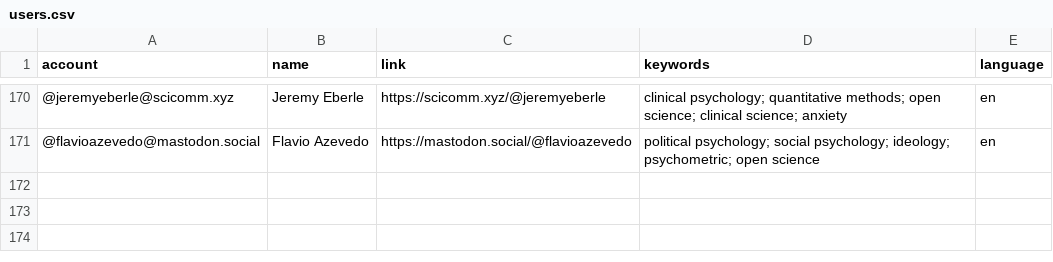
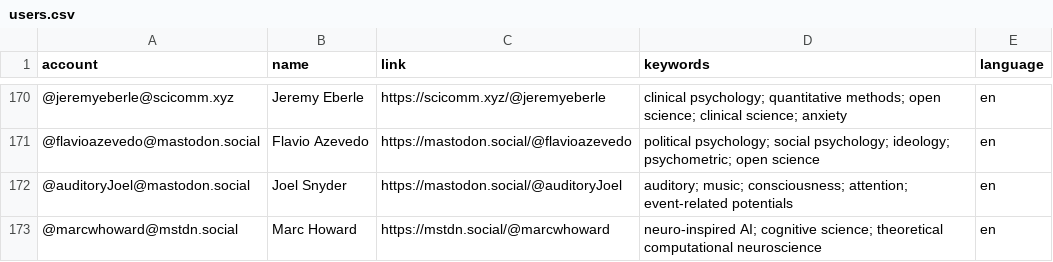
Before and after one commit to kaitclark/mastodon-psychology, a CSV file: resources/users.csv, drawn as a sheet; only a part is shown, gaps mark what is left out; the diff names each change by its address in the sheet, - before the commit and + after, or states it on an @@ line.

Commit message:
Update users.csv

```diff
--- a/resources/users.csv
+++ b/resources/users.csv
+row 172: @auditoryJoel@mastodon.social | Joel Snyder | https://mastodon.social/@auditoryJoel | auditory; music; consciousness; attention; event-related potentials | en
+row 173: @marcwhoward@mstdn.social | Marc Howard | https://mstdn.social/@marcwhoward | neuro-inspired AI; cognitive science; theoretical computational neuroscience | en
```
